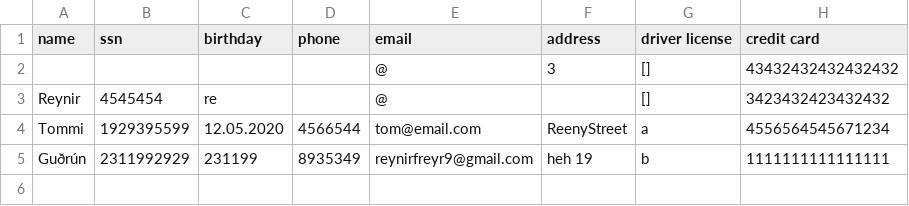
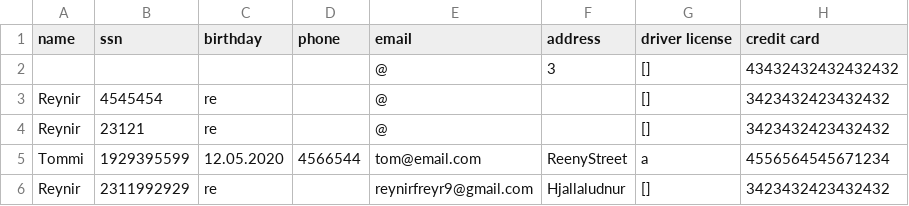
Before and after one commit to reynirf/verklegtnamskeid, a CSV file: data/customers.csv, drawn as a sheet.

```diff
--- a/data/customers.csv
+++ b/data/customers.csv
@@ -3,3 +3,4 @@ name,ssn,birthday,phone,email,address,driver license,credit card
 Reynir,4545454,re,,@,,[],3423432423432432
+Reynir,23121,re,,@,,[],3423432423432432
 Tommi,1929395599,12.05.2020,4566544,tom@email.com,ReenyStreet,a,4556564545671234
-Guðrún,2311992929,231199,8935349,reynirfreyr9@gmail.com,heh 19,b,1111111111111111
+Reynir,2311992929,re,,reynirfreyr9@gmail.com,Hjallaludnur,[],3423432423432432
```
Also changed, not shown: 2 other files.
